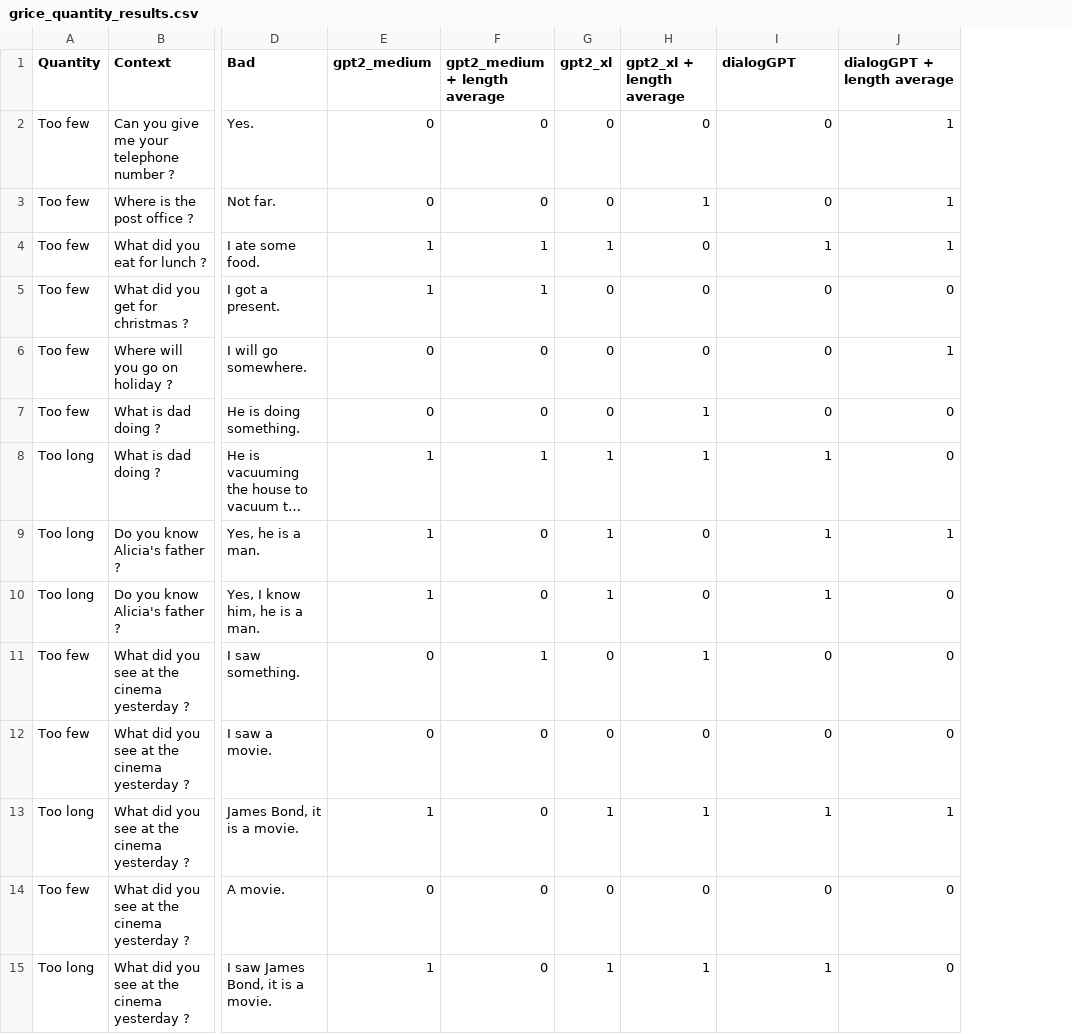
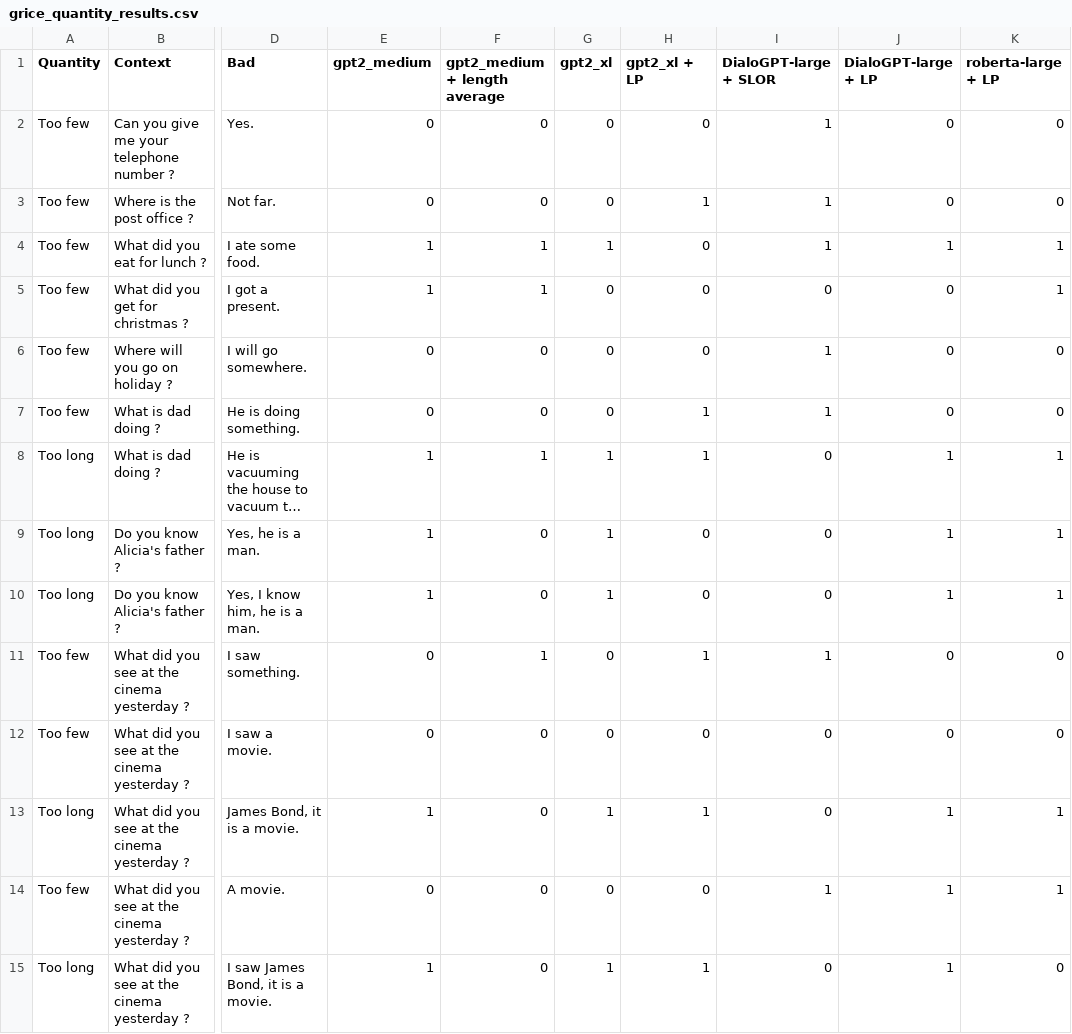
Before and after one commit to dldk-gael/lm-heuristic, a CSV file: results/grice_quantity_results.csv, drawn as a sheet; only a part is shown, gaps mark what is left out; long unchanged cells end in …; the diff covers the shown part only; the diff names each change by its address in the sheet, - before the commit and + after, or states it on an @@ line.

Commit message:
update grice results

```diff
--- a/results/grice_quantity_results.csv
+++ b/results/grice_quantity_results.csv
+column K (roberta-large + LP), rows 2-15: 0 | 0 | 1 | 1 | 0 | 0 | 1 | 1 | 1 | 0 | 0 | 1 | 1 | 0
-H1: gpt2_xl + length average
+H1: gpt2_xl + LP
-I1: dialogGPT
+I1: DialoGPT-large + SLOR
-J1: dialogGPT + length average
+J1: DialoGPT-large + LP
-I2:I3 (DialoGPT-large + SLOR): 0
+I2:I3 (DialoGPT-large + SLOR): 1
-J2:J3 (DialoGPT-large + LP): 1
+J2:J3 (DialoGPT-large + LP): 0
-I6:I7 (DialoGPT-large + SLOR): 0
+I6:I7 (DialoGPT-large + SLOR): 1
-J6 (DialoGPT-large + LP): 1
+J6 (DialoGPT-large + LP): 0
-I8:I10 (DialoGPT-large + SLOR): 1
+I8:I10 (DialoGPT-large + SLOR): 0
-J8 (DialoGPT-large + LP): 0
+J8 (DialoGPT-large + LP): 1
-J10 (DialoGPT-large + LP): 0
+J10 (DialoGPT-large + LP): 1
-I11 (DialoGPT-large + SLOR): 0
+I11 (DialoGPT-large + SLOR): 1
-I13 (DialoGPT-large + SLOR): 1
+I13 (DialoGPT-large + SLOR): 0
-I14 (DialoGPT-large + SLOR): 0
+I14 (DialoGPT-large + SLOR): 1
-J14:J15 (DialoGPT-large + LP): 0
+J14:J15 (DialoGPT-large + LP): 1
-I15 (DialoGPT-large + SLOR): 1
+I15 (DialoGPT-large + SLOR): 0
```
Also changed, not shown: 23 edited cells elsewhere in this file, 1 other file.
